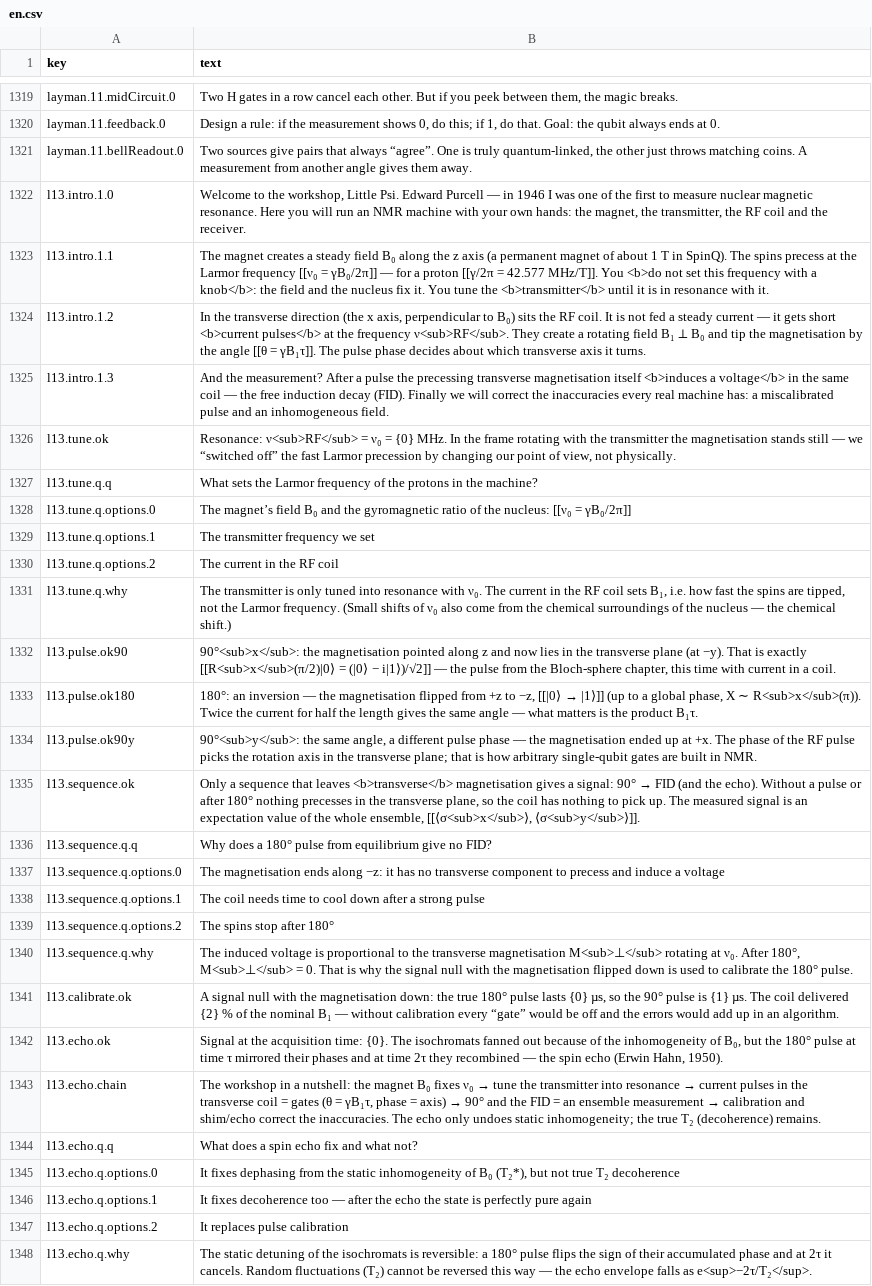
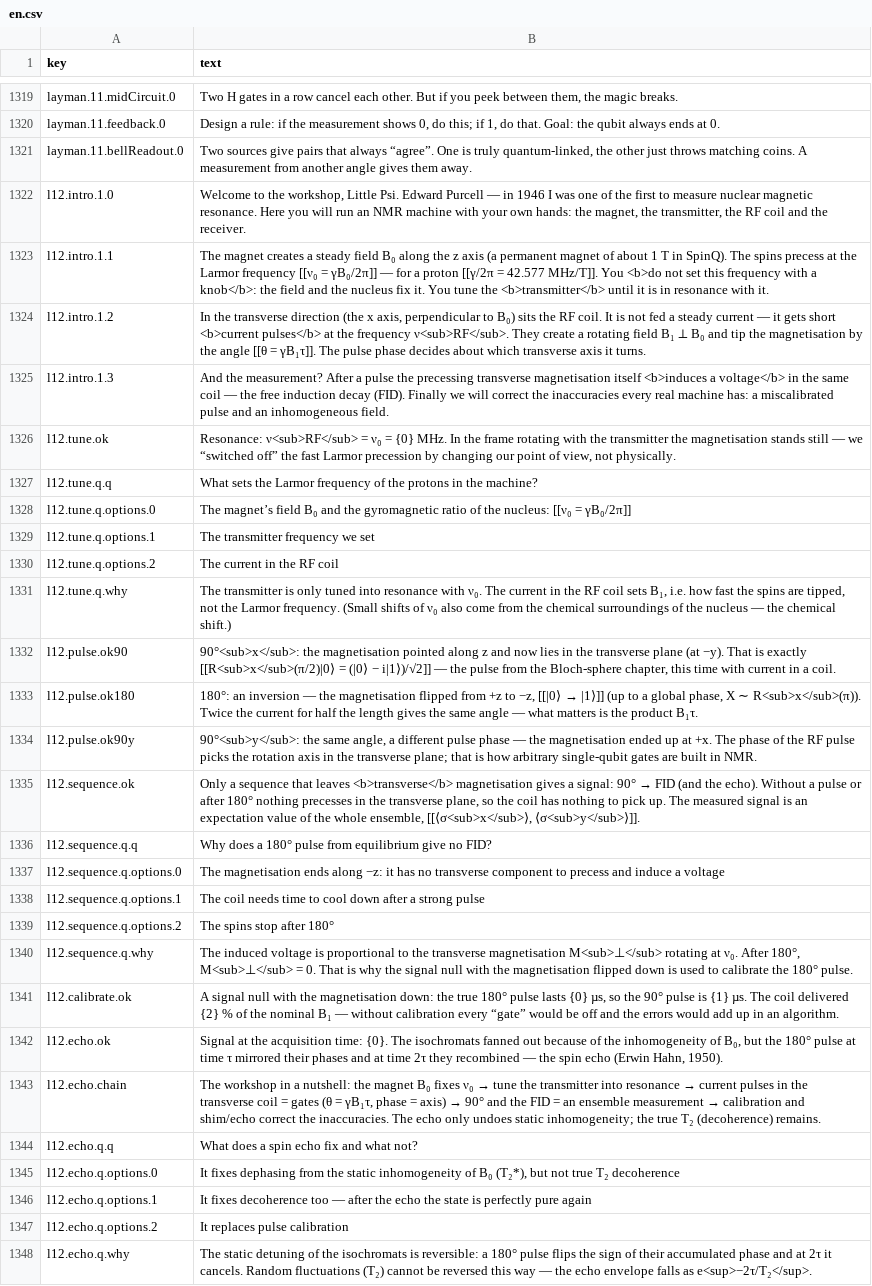
Before and after one commit to iairu/QUANTUM_GAME, a CSV file: lang/en.csv, drawn as a sheet; only a part is shown, gaps mark what is left out; the diff covers the shown part only; the diff names each change by its address in the sheet, - before the commit and + after, or states it on an @@ line.

```diff
--- a/lang/en.csv
+++ b/lang/en.csv
-A1322 (key): l13.intro.1.0
+A1322 (key): l12.intro.1.0
-A1323 (key): l13.intro.1.1
+A1323 (key): l12.intro.1.1
-A1324 (key): l13.intro.1.2
+A1324 (key): l12.intro.1.2
-A1325 (key): l13.intro.1.3
+A1325 (key): l12.intro.1.3
-A1326 (key): l13.tune.ok
+A1326 (key): l12.tune.ok
-A1327 (key): l13.tune.q.q
+A1327 (key): l12.tune.q.q
-A1328 (key): l13.tune.q.options.0
+A1328 (key): l12.tune.q.options.0
-A1329 (key): l13.tune.q.options.1
+A1329 (key): l12.tune.q.options.1
-A1330 (key): l13.tune.q.options.2
+A1330 (key): l12.tune.q.options.2
-A1331 (key): l13.tune.q.why
+A1331 (key): l12.tune.q.why
-A1332 (key): l13.pulse.ok90
+A1332 (key): l12.pulse.ok90
-A1333 (key): l13.pulse.ok180
+A1333 (key): l12.pulse.ok180
-A1334 (key): l13.pulse.ok90y
+A1334 (key): l12.pulse.ok90y
-A1335 (key): l13.sequence.ok
+A1335 (key): l12.sequence.ok
-A1336 (key): l13.sequence.q.q
+A1336 (key): l12.sequence.q.q
-A1337 (key): l13.sequence.q.options.0
+A1337 (key): l12.sequence.q.options.0
-A1338 (key): l13.sequence.q.options.1
+A1338 (key): l12.sequence.q.options.1
-A1339 (key): l13.sequence.q.options.2
+A1339 (key): l12.sequence.q.options.2
-A1340 (key): l13.sequence.q.why
+A1340 (key): l12.sequence.q.why
-A1341 (key): l13.calibrate.ok
+A1341 (key): l12.calibrate.ok
-A1342 (key): l13.echo.ok
+A1342 (key): l12.echo.ok
-A1343 (key): l13.echo.chain
+A1343 (key): l12.echo.chain
-A1344 (key): l13.echo.q.q
+A1344 (key): l12.echo.q.q
-A1345 (key): l13.echo.q.options.0
+A1345 (key): l12.echo.q.options.0
-A1346 (key): l13.echo.q.options.1
+A1346 (key): l12.echo.q.options.1
-A1347 (key): l13.echo.q.options.2
+A1347 (key): l12.echo.q.options.2
-A1348 (key): l13.echo.q.why
+A1348 (key): l12.echo.q.why
```
Also changed, not shown: 82 edited cells elsewhere in this file, lang/sk.csv, lang/uk.csv, 21 other files.
